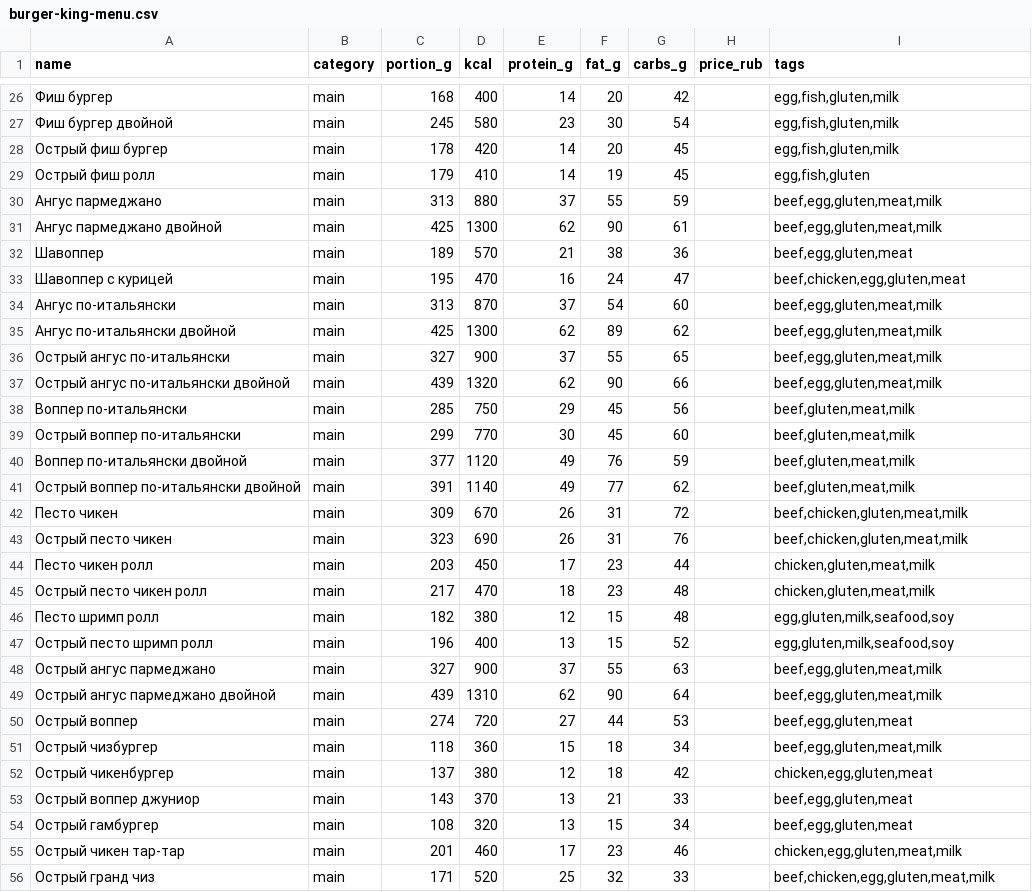
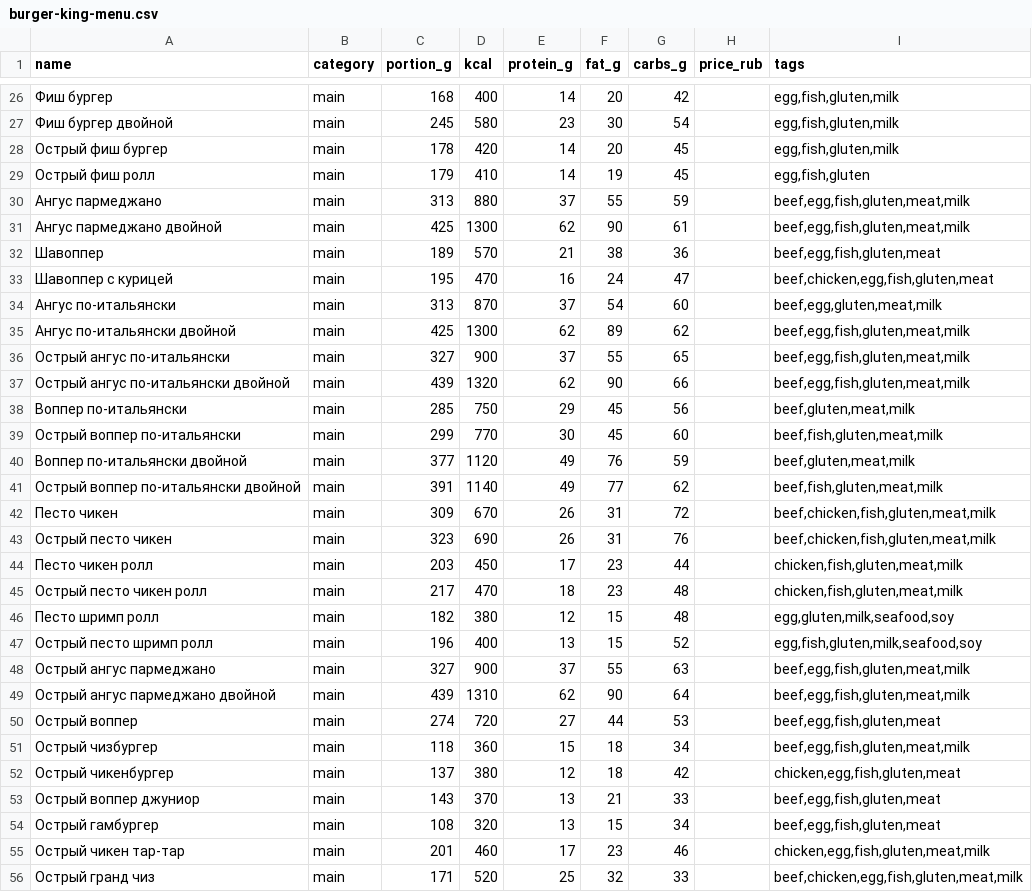
Before and after one commit to ilzen6/norma-ryadom, a CSV file: server/src/main/resources/demo/real/burger-king-menu.csv, drawn as a sheet; only a part is shown, gaps mark what is left out; the diff covers the shown part only.

```diff
--- a/server/src/main/resources/demo/real/burger-king-menu.csv
+++ b/server/src/main/resources/demo/real/burger-king-menu.csv
@@ -29,28 +29,28 @@ name;category;portion_g;kcal;protein_g;fat_g;carbs_g;price_rub;tags
 Острый фиш ролл;main;179;410;14;19;45;;egg,fish,gluten
-Ангус пармеджано;main;313;880;37;55;59;;beef,egg,gluten,meat,milk
-Ангус пармеджано двойной;main;425;1300;62;90;61;;beef,egg,gluten,meat,milk
-Шавоппер;main;189;570;21;38;36;;beef,egg,gluten,meat
-Шавоппер с курицей;main;195;470;16;24;47;;beef,chicken,egg,gluten,meat
+Ангус пармеджано;main;313;880;37;55;59;;beef,egg,fish,gluten,meat,milk
+Ангус пармеджано двойной;main;425;1300;62;90;61;;beef,egg,fish,gluten,meat,milk
+Шавоппер;main;189;570;21;38;36;;beef,egg,fish,gluten,meat
+Шавоппер с курицей;main;195;470;16;24;47;;beef,chicken,egg,fish,gluten,meat
 Ангус по-итальянски;main;313;870;37;54;60;;beef,egg,gluten,meat,milk
-Ангус по-итальянски двойной;main;425;1300;62;89;62;;beef,egg,gluten,meat,milk
-Острый ангус по-итальянски;main;327;900;37;55;65;;beef,egg,gluten,meat,milk
-Острый ангус по-итальянски двойной;main;439;1320;62;90;66;;beef,egg,gluten,meat,milk
+Ангус по-итальянски двойной;main;425;1300;62;89;62;;beef,egg,fish,gluten,meat,milk
+Острый ангус по-итальянски;main;327;900;37;55;65;;beef,egg,fish,gluten,meat,milk
+Острый ангус по-итальянски двойной;main;439;1320;62;90;66;;beef,egg,fish,gluten,meat,milk
 Воппер по-итальянски;main;285;750;29;45;56;;beef,gluten,meat,milk
-Острый воппер по-итальянски;main;299;770;30;45;60;;beef,gluten,meat,milk
+Острый воппер по-итальянски;main;299;770;30;45;60;;beef,fish,gluten,meat,milk
 Воппер по-итальянски двойной;main;377;1120;49;76;59;;beef,gluten,meat,milk
-Острый воппер по-итальянски двойной;main;391;1140;49;77;62;;beef,gluten,meat,milk
-Песто чикен;main;309;670;26;31;72;;beef,chicken,gluten,meat,milk
-Острый песто чикен;main;323;690;26;31;76;;beef,chicken,gluten,meat,milk
-Песто чикен ролл;main;203;450;17;23;44;;chicken,gluten,meat,milk
-Острый песто чикен ролл;main;217;470;18;23;48;;chicken,gluten,meat,milk
+Острый воппер по-итальянски двойной;main;391;1140;49;77;62;;beef,fish,gluten,meat,milk
+Песто чикен;main;309;670;26;31;72;;beef,chicken,fish,gluten,meat,milk
+Острый песто чикен;main;323;690;26;31;76;;beef,chicken,fish,gluten,meat,milk
+Песто чикен ролл;main;203;450;17;23;44;;chicken,fish,gluten,meat,milk
+Острый песто чикен ролл;main;217;470;18;23;48;;chicken,fish,gluten,meat,milk
 Песто шримп ролл;main;182;380;12;15;48;;egg,gluten,milk,seafood,soy
-Острый песто шримп ролл;main;196;400;13;15;52;;egg,gluten,milk,seafood,soy
-Острый ангус пармеджано;main;327;900;37;55;63;;beef,egg,gluten,meat,milk
-Острый ангус пармеджано двойной;main;439;1310;62;90;64;;beef,egg,gluten,meat,milk
-Острый воппер;main;274;720;27;44;53;;beef,egg,gluten,meat
-Острый чизбургер;main;118;360;15;18;34;;beef,egg,gluten,meat,milk
-Острый чикенбургер;main;137;380;12;18;42;;chicken,egg,gluten,meat
-Острый воппер джуниор;main;143;370;13;21;33;;beef,egg,gluten,meat
-Острый гамбургер;main;108;320;13;15;34;;beef,egg,gluten,meat
-Острый чикен тар-тар;main;201;460;17;23;46;;chicken,egg,gluten,meat,milk
-Острый гранд чиз;main;171;520;25;32;33;;beef,chicken,egg,gluten,meat,milk
+Острый песто шримп ролл;main;196;400;13;15;52;;egg,fish,gluten,milk,seafood,soy
+Острый ангус пармеджано;main;327;900;37;55;63;;beef,egg,fish,gluten,meat,milk
+Острый ангус пармеджано двойной;main;439;1310;62;90;64;;beef,egg,fish,gluten,meat,milk
+Острый воппер;main;274;720;27;44;53;;beef,egg,fish,gluten,meat
+Острый чизбургер;main;118;360;15;18;34;;beef,egg,fish,gluten,meat,milk
+Острый чикенбургер;main;137;380;12;18;42;;chicken,egg,fish,gluten,meat
+Острый воппер джуниор;main;143;370;13;21;33;;beef,egg,fish,gluten,meat
+Острый гамбургер;main;108;320;13;15;34;;beef,egg,fish,gluten,meat
+Острый чикен тар-тар;main;201;460;17;23;46;;chicken,egg,fish,gluten,meat,milk
+Острый гранд чиз;main;171;520;25;32;33;;beef,chicken,egg,fish,gluten,meat,milk
```
Also changed, not shown: 57 edited cells elsewhere in this file, server/src/main/resources/demo/real/cofix-menu.csv, server/src/main/resources/demo/real/kulinarnaa-lavka-brat-ev-karavaevyh-menu.csv, 56 other files.
